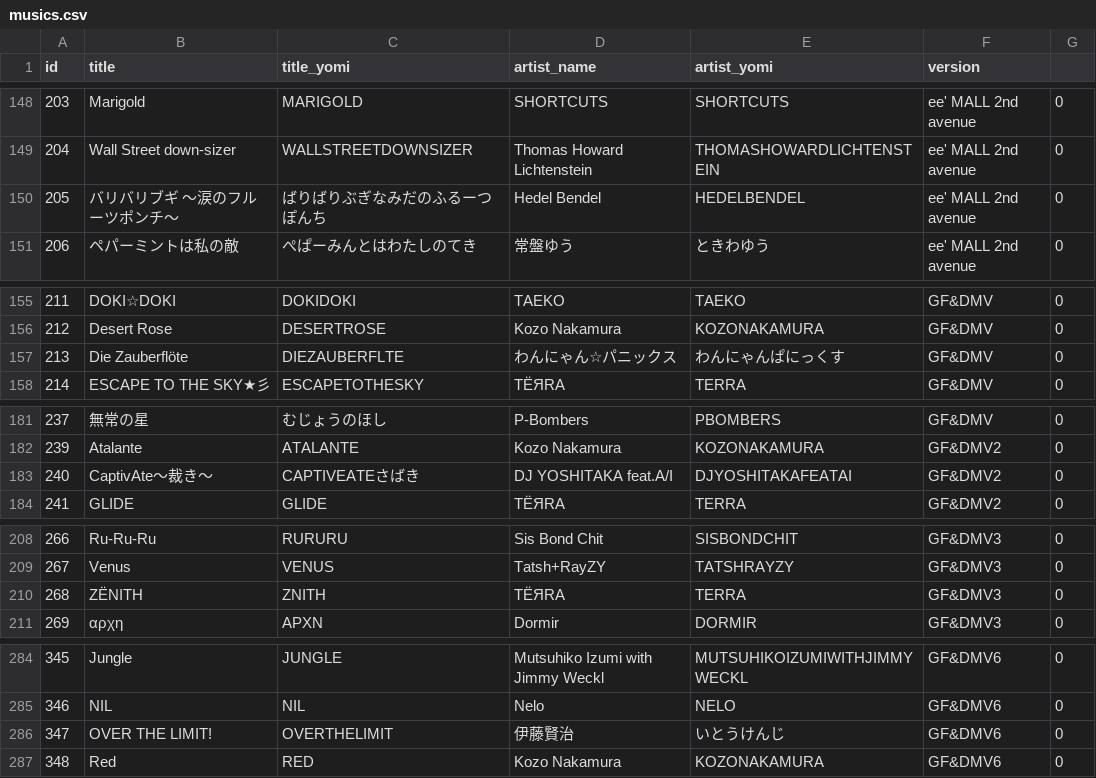
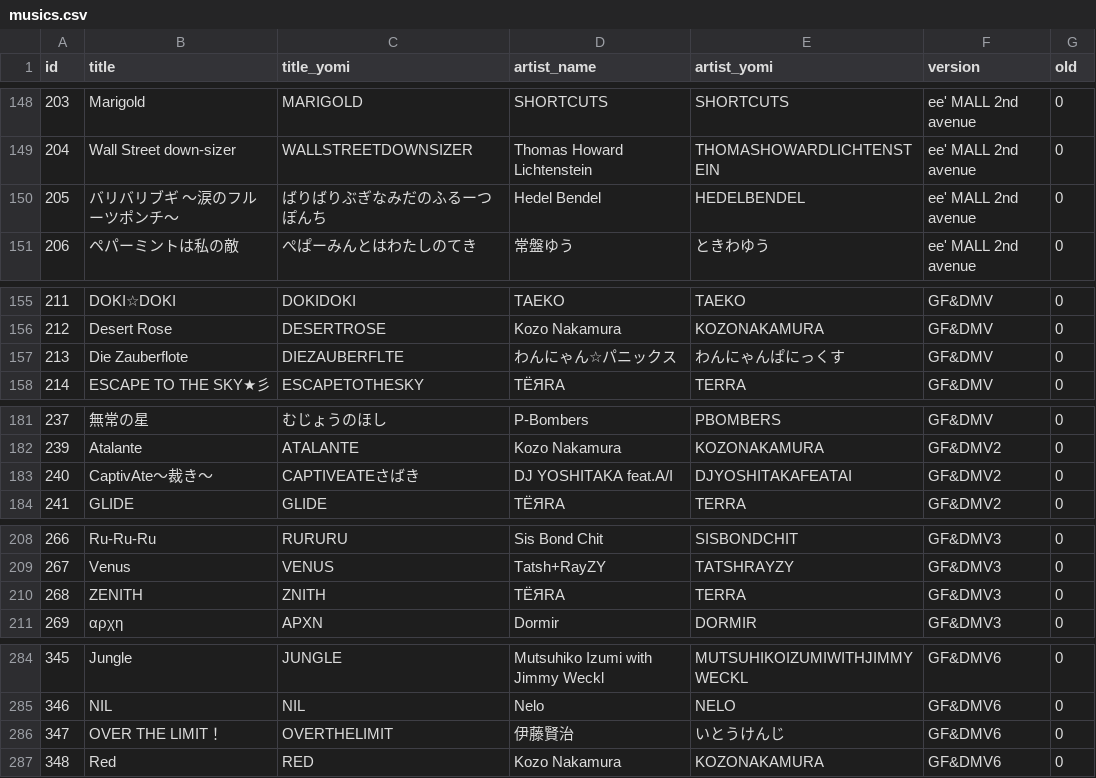
Before and after one commit to melchamoon/my-gitadoradon, a CSV file: scripts/musics.csv, drawn as a sheet; only a part is shown, gaps mark what is left out; the diff covers the shown part only.

```diff
--- a/scripts/musics.csv
+++ b/scripts/musics.csv
@@ -1 +1 @@
-id,title,title_yomi,artist_name,artist_yomi,version,
+id,title,title_yomi,artist_name,artist_yomi,version,old
@@ -149,3 +149,3 @@ id,title,title_yomi,artist_name,artist_yomi,version,
 204,Wall Street down-sizer,WALLSTREETDOWNSIZER,Thomas Howard Lichtenstein,THOMASHOWARDLICHTENSTEIN,ee' MALL 2nd avenue,0
-205,バリバリブギ ～涙のフルーツポンチ～,ばりばりぶぎなみだのふるーつぽんち,Hedel Bendel,HEDELBENDEL,ee' MALL 2nd avenue,0
+205,バリバリブギ 〜涙のフルーツポンチ〜,ばりばりぶぎなみだのふるーつぽんち,Hedel Bendel,HEDELBENDEL,ee' MALL 2nd avenue,0
 206,ペパーミントは私の敵,ぺぱーみんとはわたしのてき,常盤ゆう,ときわゆう,ee' MALL 2nd avenue,0
@@ -156,3 +156,3 @@ id,title,title_yomi,artist_name,artist_yomi,version,
 212,Desert Rose,DESERTROSE,Kozo Nakamura,KOZONAKAMURA,GF&DMV,0
-213,Die Zauberflöte,DIEZAUBERFLTE,わんにゃん☆パニックス,わんにゃんぱにっくす,GF&DMV,0
+213,Die Zauberflote,DIEZAUBERFLTE,わんにゃん☆パニックス,わんにゃんぱにっくす,GF&DMV,0
 214,ESCAPE TO THE SKY★彡,ESCAPETOTHESKY,TЁЯRA,TERRA,GF&DMV,0
@@ -182,3 +182,3 @@ id,title,title_yomi,artist_name,artist_yomi,version,
 239,Atalante,ATALANTE,Kozo Nakamura,KOZONAKAMURA,GF&DMV2,0
-240,CaptivAte～裁き～,CAPTIVEATEさばき,DJ YOSHITAKA feat.A/I,DJYOSHITAKAFEATAI,GF&DMV2,0
+240,CaptivAte〜裁き〜,CAPTIVEATEさばき,DJ YOSHITAKA feat.A/I,DJYOSHITAKAFEATAI,GF&DMV2,0
 241,GLIDE,GLIDE,TЁЯRA,TERRA,GF&DMV2,0
@@ -209,3 +209,3 @@ id,title,title_yomi,artist_name,artist_yomi,version,
 267,Venus,VENUS,Tatsh+RayZY,TATSHRAYZY,GF&DMV3,0
-268,ZËNITH,ZNITH,TËЯRA,TERRA,GF&DMV3,0
+268,ZENITH,ZNITH,TËЯRA,TERRA,GF&DMV3,0
 269,αρχη,APXN,Dormir,DORMIR,GF&DMV3,0
@@ -285,3 +285,3 @@ id,title,title_yomi,artist_name,artist_yomi,version,
 346,NIL,NIL,Nelo,NELO,GF&DMV6,0
-347,OVER THE LIMIT!,OVERTHELIMIT,伊藤賢治,いとうけんじ,GF&DMV6,0
+347,OVER THE LIMIT！,OVERTHELIMIT,伊藤賢治,いとうけんじ,GF&DMV6,0
 348,Red,RED,Kozo Nakamura,KOZONAKAMURA,GF&DMV6,0
```
Also changed, not shown: 23 edited cells elsewhere in this file.
